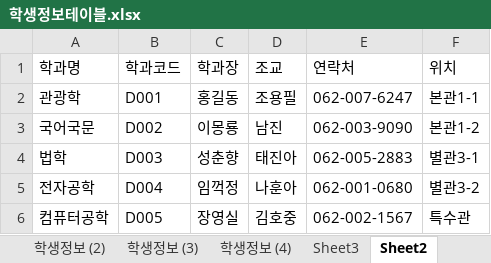
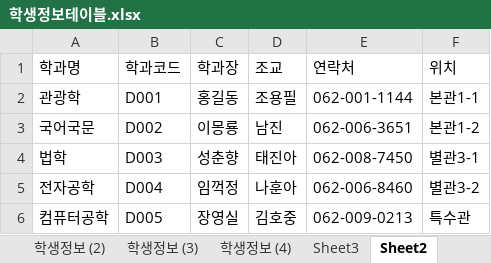
Before and after one commit to smskit726/Biz_506_2020_07_DBMS, an Excel workbook: 참고자료/학생정보테이블.xlsx, sheet Sheet2, drawn as a sheet; values as stored, in another font and other column widths than the file's, no borders; the diff names each change by its address in the sheet, - before the commit and + after, or states it on an @@ line.

```diff
--- a/참고자료/학생정보테이블.xlsx (sheet Sheet2)
+++ b/참고자료/학생정보테이블.xlsx (sheet Sheet2)
-E2 (연락처): 062-007-6247
+E2 (연락처): 062-001-1144
-E3 (연락처): 062-003-9090
+E3 (연락처): 062-006-3651
-E4 (연락처): 062-005-2883
+E4 (연락처): 062-008-7450
-E5 (연락처): 062-001-0680
+E5 (연락처): 062-006-8460
-E6 (연락처): 062-002-1567
+E6 (연락처): 062-009-0213
```
Also changed, not shown: sheet 학생정보 (2), sheet 학생정보 (3), sheet 학생정보 (4), 33 other files.
